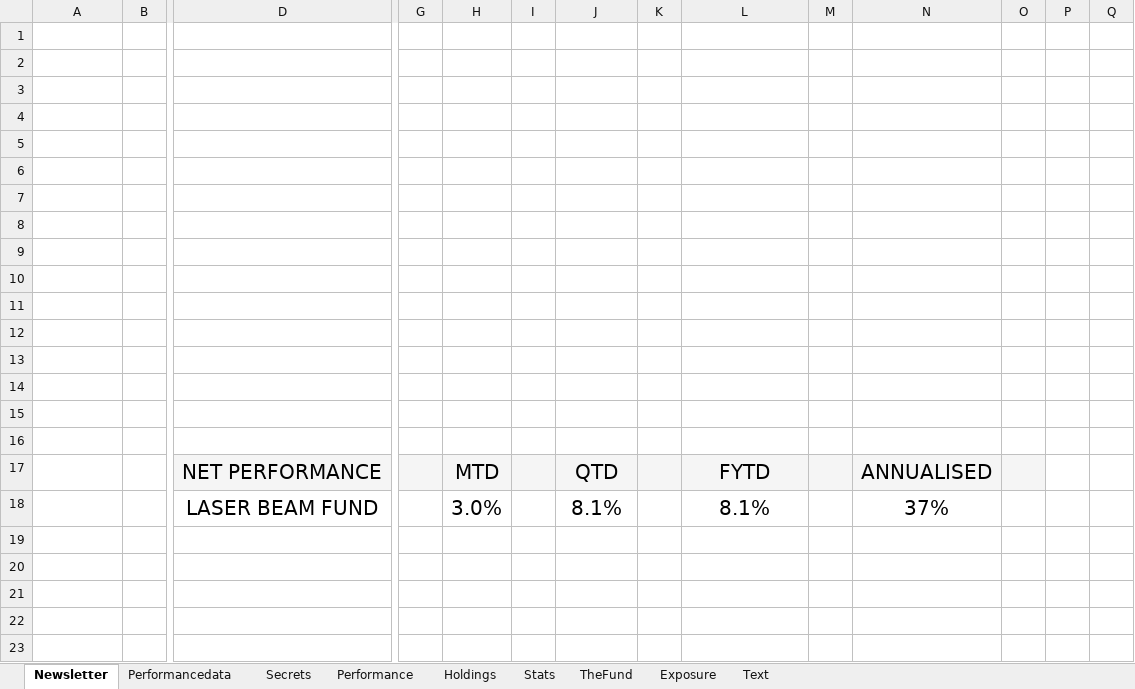
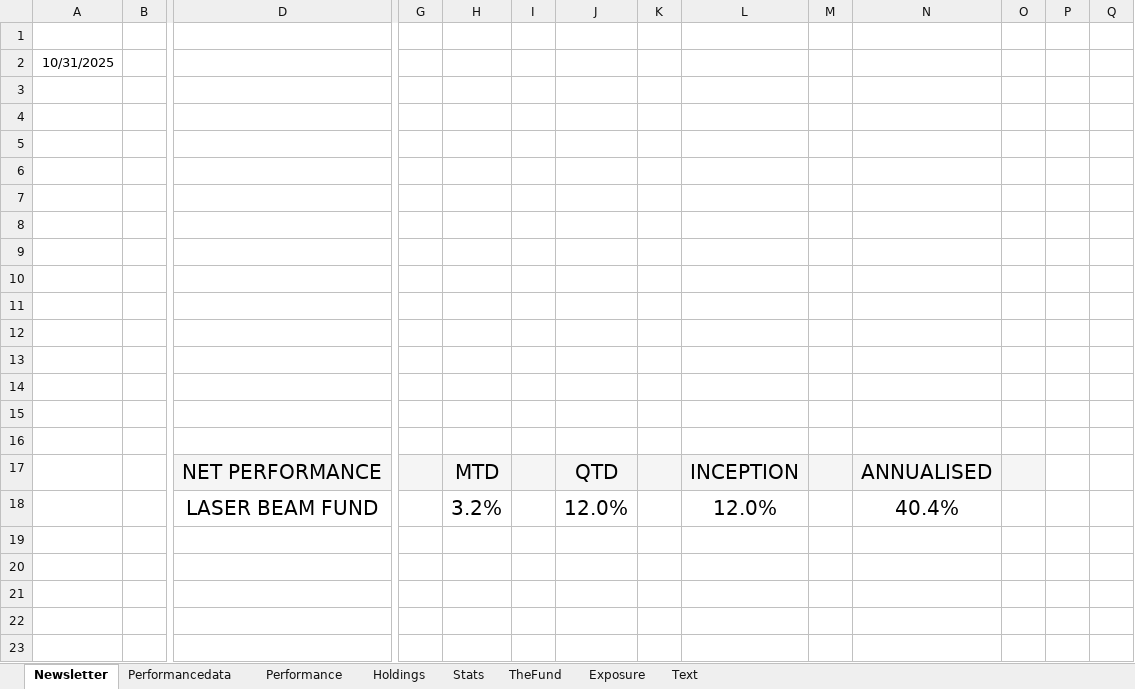
Before and after one commit to haydenbeamish/laserbeamnode, an Excel workbook: LaserBeamExcel.xlsx, sheet Newsletter, drawn as a sheet; only a part is shown, gaps mark what is left out; values as stored, in another font and other column widths than the file's, no borders; charts and pictures not drawn; removed rows and columns are numbered as before the commit, all else as after; rows hold the shown columns only; the diff names each change by its address in the sheet, - before the commit and + after, or states it on an @@ line.

```diff
--- a/LaserBeamExcel.xlsx (sheet Newsletter)
+++ b/LaserBeamExcel.xlsx (sheet Newsletter)
-sheet tab: Secrets
+row 2: 10/31/2025
-row 16: (empty)
-L17: FYTD
+L17: INCEPTION
-row 18:  |  | LASER BEAM FUND |  | 3.0% |  | 8.1% |  | 8.1% |  | 37%
+row 18:  |  | LASER BEAM FUND |  | 3.2% |  | 12.0% |  | 12.0% |  | 40.4%
```
Also changed, not shown: sheet Performancedata, sheet Performance, sheet Exposure, sheet Stats, formulas that keep their value, charts or pictures.
